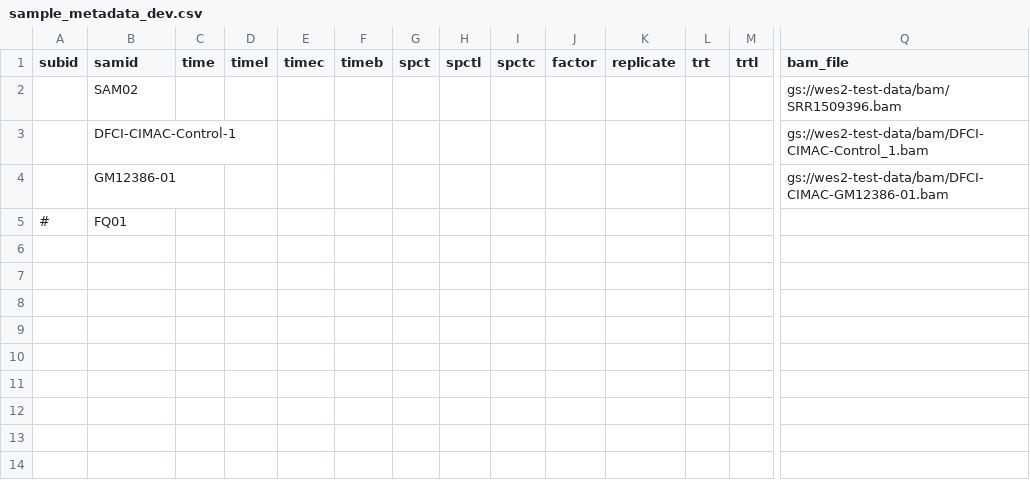
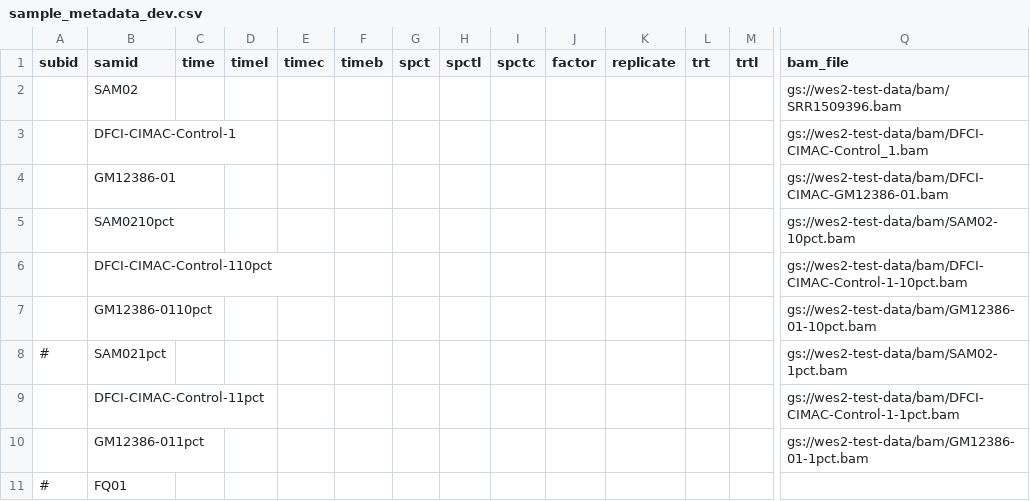
Before and after one commit to NCI-CIDC/cidc_wes2_releases, a CSV file: config/sample_metadata_dev.csv, drawn as a sheet; only a part is shown, gaps mark what is left out; rows hold the shown columns only; the diff names each change by its address in the sheet, - before the commit and + after, or states it on an @@ line.

Commit message:
minor patch for path bug. Addition of downsampled test data sets to dev data sets for faster testing with optitype.

```diff
--- a/config/sample_metadata_dev.csv
+++ b/config/sample_metadata_dev.csv
+row 5:  | SAM0210pct |  |  |  |  |  |  |  |  |  |  |  | gs://wes2-test-data/bam/SAM02-10pct.bam
+row 6:  | DFCI-CIMAC-Control-110pct |  |  |  |  |  |  |  |  |  |  |  | gs://wes2-test-data/bam/DFCI-CIMAC-Control-1-10pct.bam
+row 7:  | GM12386-0110pct |  |  |  |  |  |  |  |  |  |  |  | gs://wes2-test-data/bam/GM12386-01-10pct.bam
+row 8: # | SAM021pct |  |  |  |  |  |  |  |  |  |  |  | gs://wes2-test-data/bam/SAM02-1pct.bam
+row 9:  | DFCI-CIMAC-Control-11pct |  |  |  |  |  |  |  |  |  |  |  | gs://wes2-test-data/bam/DFCI-CIMAC-Control-1-1pct.bam
+row 10:  | GM12386-011pct |  |  |  |  |  |  |  |  |  |  |  | gs://wes2-test-data/bam/GM12386-01-1pct.bam
```
Also changed, not shown: 1 other file.
